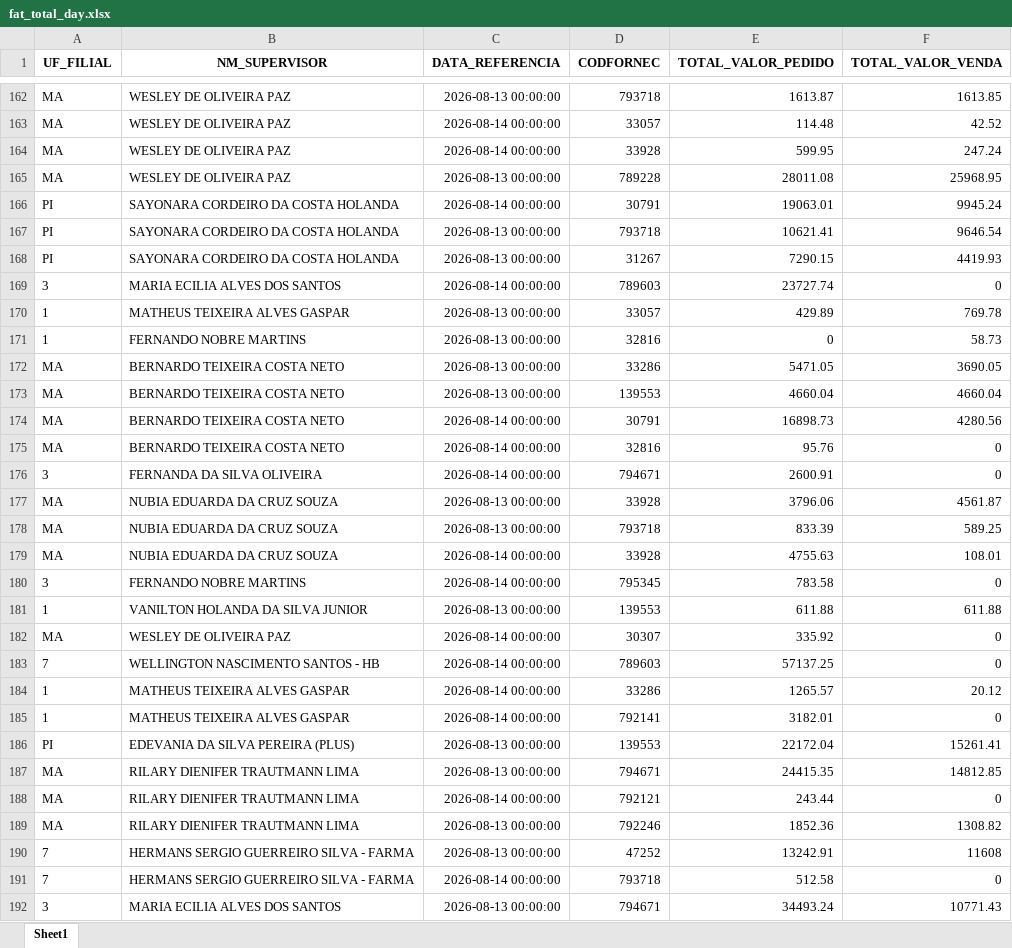
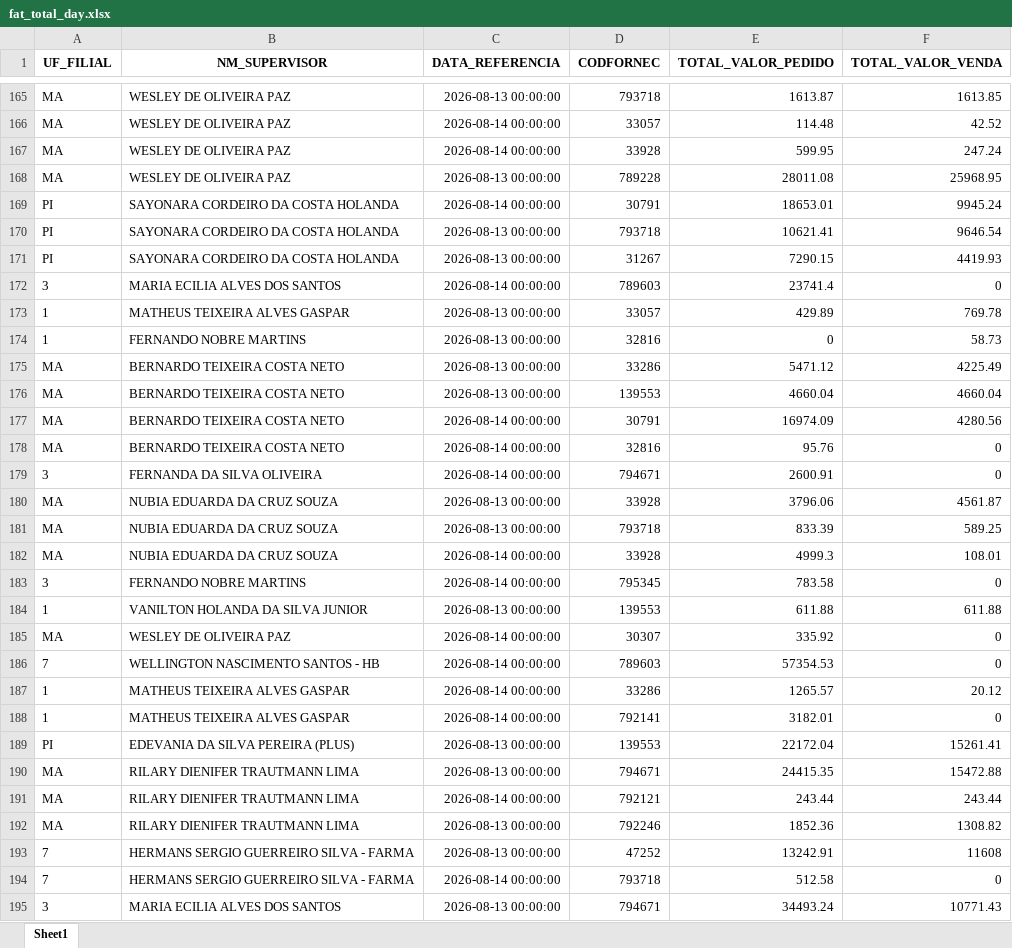
Before and after one commit to RoqueChristian/total_day, an Excel workbook: data/fat_total_day.xlsx, sheet Sheet1, drawn as a sheet; only a part is shown, gaps mark what is left out; values as stored, in another font and other column widths than the file's, no borders; addresses are those after the commit; the diff covers the shown part only; the diff names each change by its address in the sheet, - before the commit and + after, or states it on an @@ line.

Commit message:
chore(data): batch update intraday vendas - 16:30:14

```diff
--- a/data/fat_total_day.xlsx (sheet Sheet1)
+++ b/data/fat_total_day.xlsx (sheet Sheet1)
-E169 (TOTAL_VALOR_PEDIDO): 19063.01
+E169 (TOTAL_VALOR_PEDIDO): 18653.01
-E172 (TOTAL_VALOR_PEDIDO): 23727.74
+E172 (TOTAL_VALOR_PEDIDO): 23741.4
-E175 (TOTAL_VALOR_PEDIDO): 5471.05
+E175 (TOTAL_VALOR_PEDIDO): 5471.12
-F175 (TOTAL_VALOR_VENDA): 3690.05
+F175 (TOTAL_VALOR_VENDA): 4225.49
-E177 (TOTAL_VALOR_PEDIDO): 16898.73
+E177 (TOTAL_VALOR_PEDIDO): 16974.09
-E182 (TOTAL_VALOR_PEDIDO): 4755.63
+E182 (TOTAL_VALOR_PEDIDO): 4999.3
-E186 (TOTAL_VALOR_PEDIDO): 57137.25
+E186 (TOTAL_VALOR_PEDIDO): 57354.53
-F190 (TOTAL_VALOR_VENDA): 14812.85
+F190 (TOTAL_VALOR_VENDA): 15472.88
-F191 (TOTAL_VALOR_VENDA): 0
+F191 (TOTAL_VALOR_VENDA): 243.44
```
Also changed, not shown: 7 added rows, 1 removed row and 89 edited cells elsewhere in this sheet.
